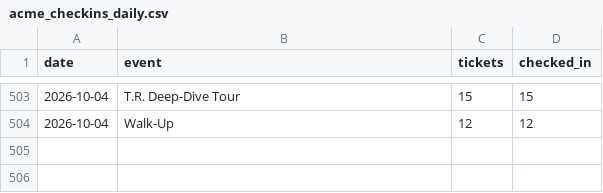
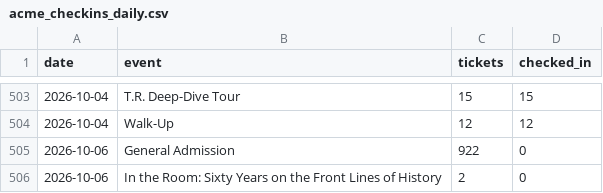
Before and after one commit to Theodore-Roosevelt-Presidential-Library/TourismData, a CSV file: data/acme_checkins_daily.csv, drawn as a sheet; only a part is shown, gaps mark what is left out; the diff names each change by its address in the sheet, - before the commit and + after, or states it on an @@ line.

```diff
--- a/data/acme_checkins_daily.csv
+++ b/data/acme_checkins_daily.csv
+row 505: 2026-10-06 | General Admission | 922 | 0
+row 506: 2026-10-06 | In the Room: Sixty Years on the Front Lines of History | 2 | 0
```
Also changed, not shown: data/acme_origin_zip.csv, data/acme_origin_zip_monthly.csv, 20 other files.
